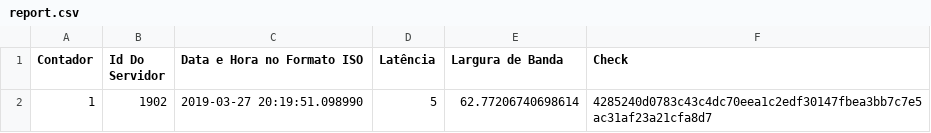
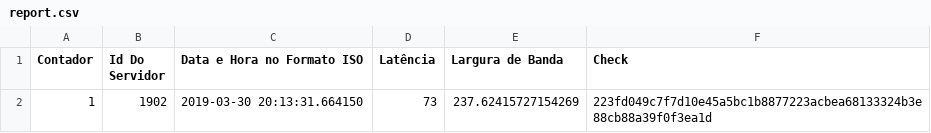
Before and after one commit to bearkillerPT/Labi---speedTest, a CSV file: labi-ap02/report.csv, drawn as a sheet.

Commit message:
Implementação da função de assinatura do report

```diff
--- a/labi-ap02/report.csv
+++ b/labi-ap02/report.csv
@@ -1,2 +1,2 @@
 Contador,Id Do Servidor,Data e Hora no Formato ISO,Latência,Largura de Banda,Check
-1,1902,2019-03-27 20:19:51.098990,5,62.77206740698614,4285240d0783c43c4dc70eea1c2edf30147fbea3bb7c7e5ac31af23a21cfa8d7
+1,1902,2019-03-30 20:13:31.664150,73,237.62415727154269,223fd049c7f7d10e45a5bc1b8877223acbea68133324b3e88cb88a39f0f3ea1d
```
Also changed, not shown: 6 other files.
